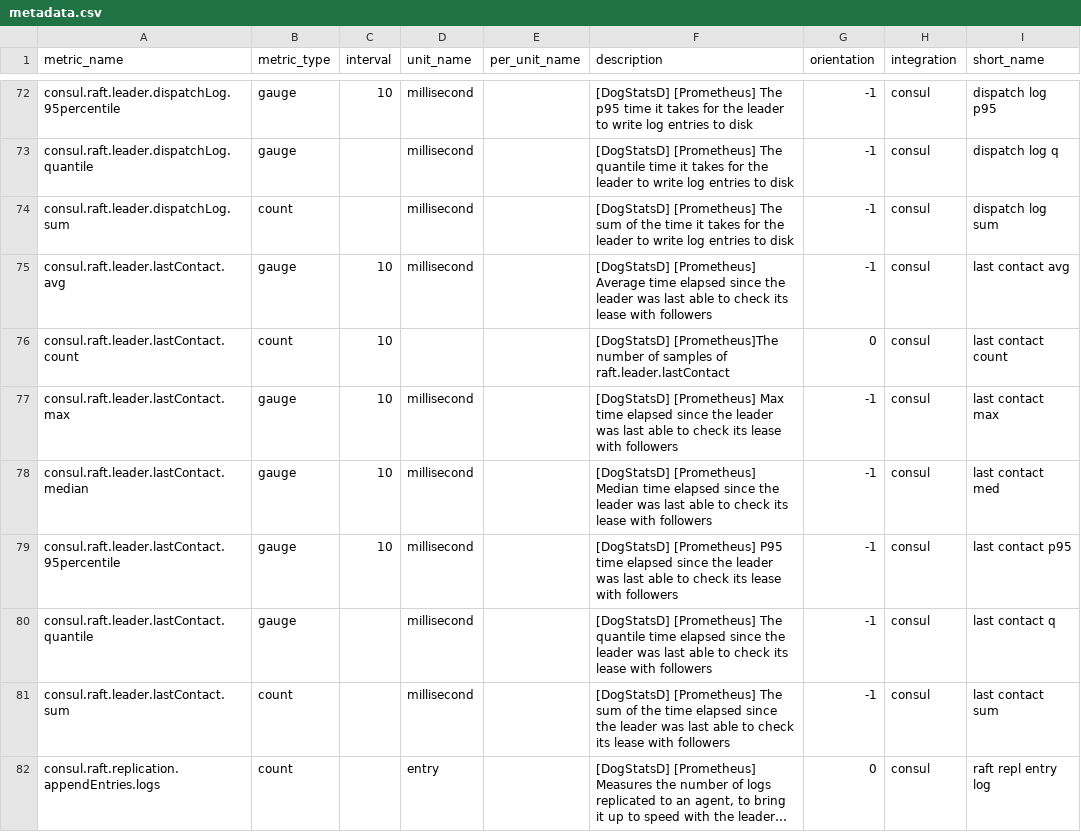
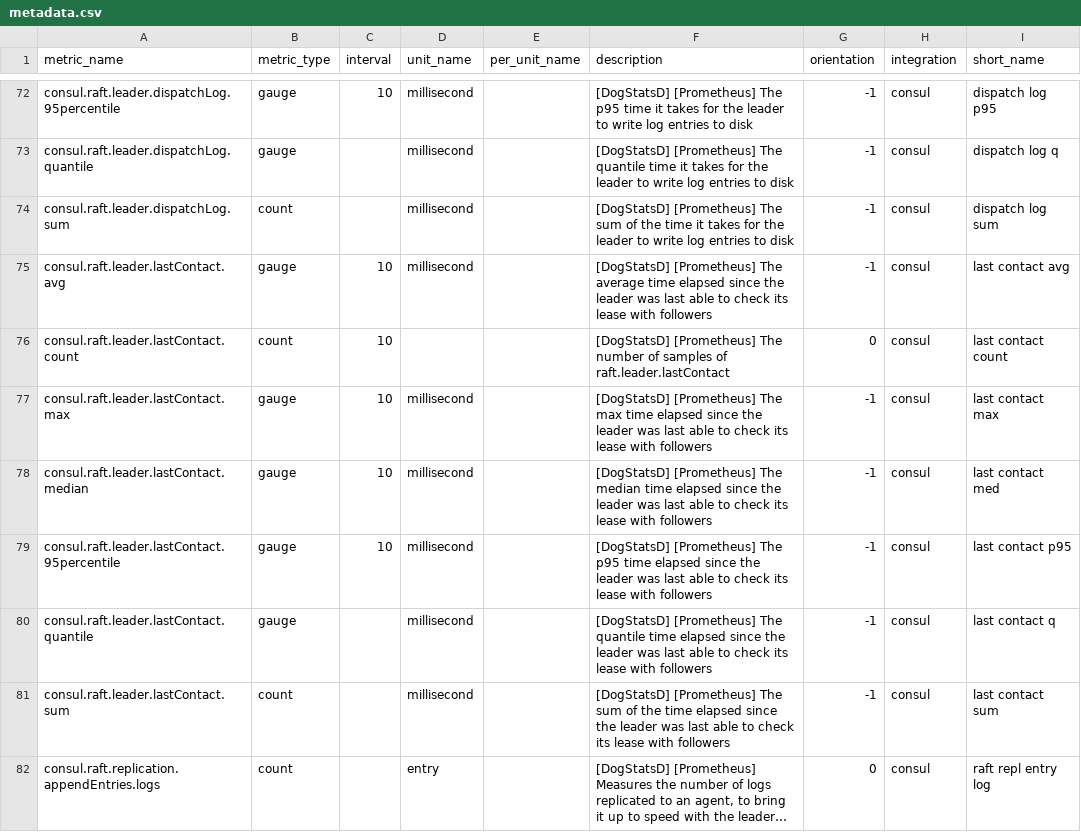
Before and after one commit to lchayoun/integrations-core, a CSV file: consul/metadata.csv, drawn as a sheet; only a part is shown, gaps mark what is left out; long unchanged cells end in …; the diff covers the shown part only.

```diff
--- a/consul/metadata.csv
+++ b/consul/metadata.csv
@@ -74,7 +74,7 @@ consul.raft.leader.dispatchLog.quantile,gauge,,millisecond,,[DogStatsD] [Prometh
 consul.raft.leader.dispatchLog.sum,count,,millisecond,,[DogStatsD] [Prometheus] The sum of the time it takes for the leader to write log entries to disk,-1,consul,dispatch log sum
-consul.raft.leader.lastContact.avg,gauge,10,millisecond,,[DogStatsD] [Prometheus] Average time elapsed since the leader was last able to check its lease with followers,-1,consul,last contact avg
-consul.raft.leader.lastContact.count,count,10,,,[DogStatsD] [Prometheus]The number of samples of raft.leader.lastContact,0,consul,last contact count
-consul.raft.leader.lastContact.max,gauge,10,millisecond,,[DogStatsD] [Prometheus] Max time elapsed since the leader was last able to check its lease with followers,-1,consul,last contact max
-consul.raft.leader.lastContact.median,gauge,10,millisecond,,[DogStatsD] [Prometheus] Median time elapsed since the leader was last able to check its lease with followers,-1,consul,last contact med
-consul.raft.leader.lastContact.95percentile,gauge,10,millisecond,,[DogStatsD] [Prometheus] P95 time elapsed since the leader was last able to check its lease with followers,-1,consul,last contact p95
+consul.raft.leader.lastContact.avg,gauge,10,millisecond,,[DogStatsD] [Prometheus] The average time elapsed since the leader was last able to check its lease with followers,-1,consul,last contact avg
+consul.raft.leader.lastContact.count,count,10,,,[DogStatsD] [Prometheus] The number of samples of raft.leader.lastContact,0,consul,last contact count
+consul.raft.leader.lastContact.max,gauge,10,millisecond,,[DogStatsD] [Prometheus] The max time elapsed since the leader was last able to check its lease with followers,-1,consul,last contact max
+consul.raft.leader.lastContact.median,gauge,10,millisecond,,[DogStatsD] [Prometheus] The median time elapsed since the leader was last able to check its lease with followers,-1,consul,last contact med
+consul.raft.leader.lastContact.95percentile,gauge,10,millisecond,,[DogStatsD] [Prometheus] The p95 time elapsed since the leader was last able to check its lease with followers,-1,consul,last contact p95
 consul.raft.leader.lastContact.quantile,gauge,,millisecond,,[DogStatsD] [Prometheus] The quantile time elapsed since the leader was last able to check its lease with followers,-1,consul,last contact q
```
Also changed, not shown: 16 edited cells elsewhere in this file, 1 other file.
